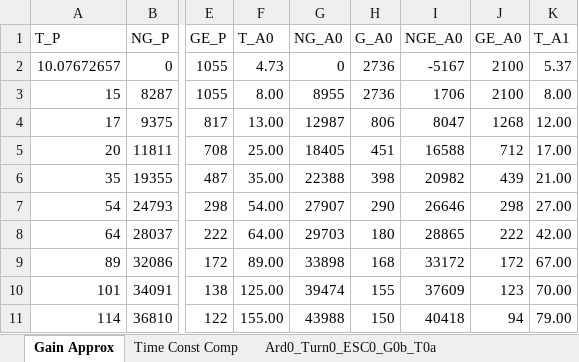
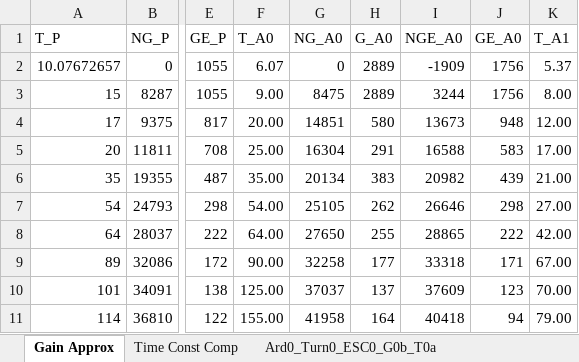
Before and after one commit to davegutz/ESC, an Excel workbook: myESC-Particle-DEV/saves/calibration20161207.xlsx, sheet Gain Approx, drawn as a sheet; only a part is shown, gaps mark what is left out; values as stored, in another font and other column widths than the file's, no borders; charts and pictures not drawn; the diff covers the shown part only; the diff names each change by its address in the sheet, - before the commit and + after, or states it on an @@ line.

```diff
--- a/myESC-Particle-DEV/saves/calibration20161207.xlsx (sheet Gain Approx)
+++ b/myESC-Particle-DEV/saves/calibration20161207.xlsx (sheet Gain Approx)
-F2 (T_A0): 4.73
+F2 (T_A0): 6.07
-H2:H3 (G_A0): 2736
+H2:H3 (G_A0): 2889
-I2 (NGE_A0): -5167
+I2 (NGE_A0): -1909
-J2:J3 (GE_A0): 2100
+J2:J3 (GE_A0): 1756
-F3 (T_A0): 8.00
+F3 (T_A0): 9.00
-G3 (NG_A0): 8955
+G3 (NG_A0): 8475
-I3 (NGE_A0): 1706
+I3 (NGE_A0): 3244
-F4 (T_A0): 13.00
+F4 (T_A0): 20.00
-G4 (NG_A0): 12987
+G4 (NG_A0): 14851
-H4 (G_A0): 806
+H4 (G_A0): 580
-I4 (NGE_A0): 8047
+I4 (NGE_A0): 13673
-J4 (GE_A0): 1268
+J4 (GE_A0): 948
-G5 (NG_A0): 18405
+G5 (NG_A0): 16304
-H5 (G_A0): 451
+H5 (G_A0): 291
-J5 (GE_A0): 712
+J5 (GE_A0): 583
-G6 (NG_A0): 22388
+G6 (NG_A0): 20134
-H6 (G_A0): 398
+H6 (G_A0): 383
-G7 (NG_A0): 27907
+G7 (NG_A0): 25105
-H7 (G_A0): 290
+H7 (G_A0): 262
-G8 (NG_A0): 29703
+G8 (NG_A0): 27650
-H8 (G_A0): 180
+H8 (G_A0): 255
-F9 (T_A0): 89.00
+F9 (T_A0): 90.00
-G9 (NG_A0): 33898
+G9 (NG_A0): 32258
-H9 (G_A0): 168
+H9 (G_A0): 177
-I9 (NGE_A0): 33172
+I9 (NGE_A0): 33318
-J9 (GE_A0): 172
+J9 (GE_A0): 171
-G10 (NG_A0): 39474
+G10 (NG_A0): 37037
-H10 (G_A0): 155
+H10 (G_A0): 137
-G11 (NG_A0): 43988
+G11 (NG_A0): 41958
-H11 (G_A0): 150
+H11 (G_A0): 164
```
Also changed, not shown: 5 added rows, 5 removed rows and 12 edited cells elsewhere in this sheet, sheet Ard0_Turn0_ESC0_G0b_T0a, formulas that keep their value, charts or pictures, 3 other files.
